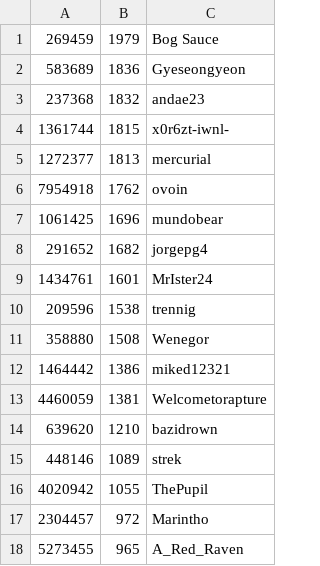
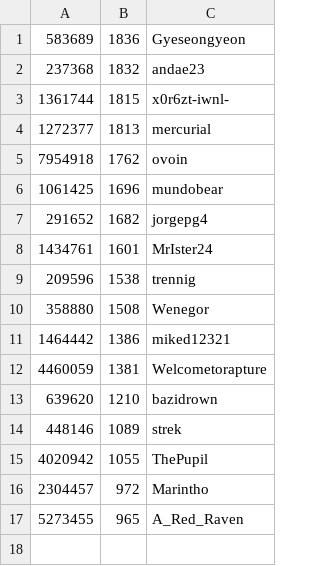
Before and after one commit to andae23/actions-leaderboard, a CSV file: trclid.csv, drawn as a sheet; the diff names each change by its address in the sheet, - before the commit and + after, or states it on an @@ line.

Commit message:
Update trclid.csv

```diff
--- a/trclid.csv
+++ b/trclid.csv
-row 1: 269459 | 1979 | Bog Sauce
```
